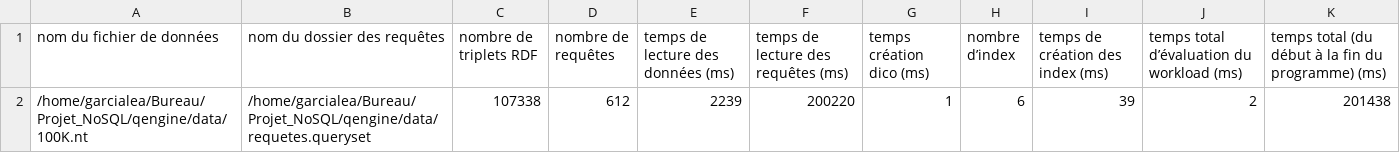
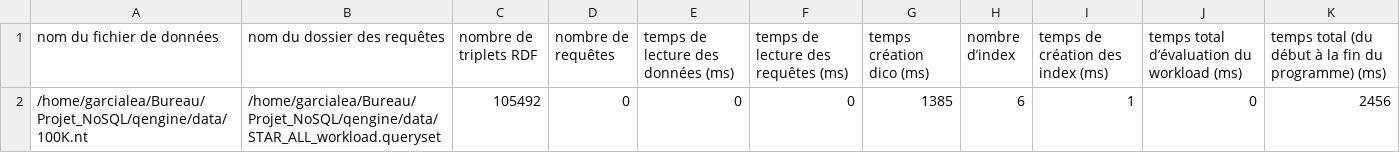
Before and after one commit to Loudsb/Projet_NoSQL, a CSV file: qengine/data/evaluationTime.csv, drawn as a sheet.

```diff
--- a/qengine/data/evaluationTime.csv
+++ b/qengine/data/evaluationTime.csv
@@ -1,2 +1,2 @@
 nom du fichier de données,nom du dossier des requêtes,nombre de triplets RDF,nombre de requêtes,temps de lecture des données (ms),temps de lecture des requêtes (ms),temps création dico (ms),nombre d’index,temps de création des index (ms),temps total d’évaluation du workload (ms),temps total (du début à la fin du programme) (ms)
-/home/garcialea/Bureau/Projet_NoSQL/qengine/data/100K.nt,/home/garcialea/Bureau/Projet_NoSQL/qengine/data/requetes.queryset,107338,612,2239,200220,1,6,39,2,201438
+/home/garcialea/Bureau/Projet_NoSQL/qengine/data/100K.nt,/home/garcialea/Bureau/Projet_NoSQL/qengine/data/STAR_ALL_workload.queryset,105492,0,0,0,1385,6,1,0,2456
```
Also changed, not shown: 9 other files.
